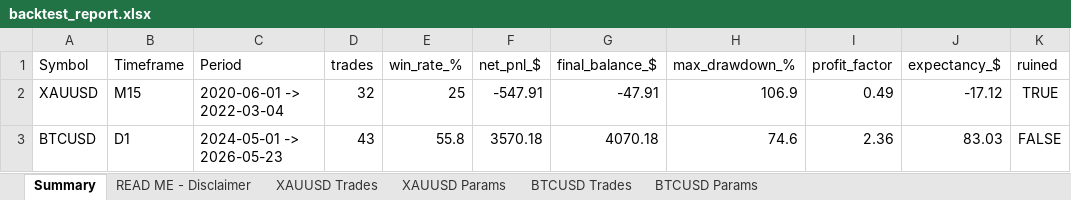
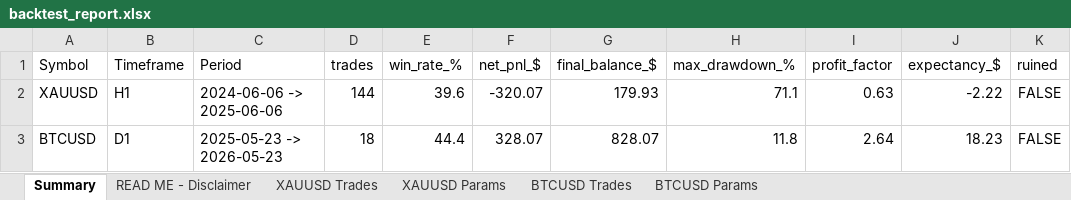
Before and after one commit to bobu12/Project-A, an Excel workbook: scalping-bot/reports/backtest_report.xlsx, sheet Summary, drawn as a sheet; values as stored, in another font and other column widths than the file's, no borders; the diff names each change by its address in the sheet, - before the commit and + after, or states it on an @@ line.

```diff
--- a/scalping-bot/reports/backtest_report.xlsx (sheet Summary)
+++ b/scalping-bot/reports/backtest_report.xlsx (sheet Summary)
-B2 (Timeframe): M15
+B2 (Timeframe): H1
-C2 (Period): 2020-06-01 -> 2022-03-04
+C2 (Period): 2024-06-06 -> 2025-06-06
-D2 (trades): 32
+D2 (trades): 144
-E2 (win_rate_%): 25
+E2 (win_rate_%): 39.6
-F2 (net_pnl_$): -547.91
+F2 (net_pnl_$): -320.07
-G2 (final_balance_$): -47.91
+G2 (final_balance_$): 179.93
-H2 (max_drawdown_%): 106.9
+H2 (max_drawdown_%): 71.1
-I2 (profit_factor): 0.49
+I2 (profit_factor): 0.63
-J2 (expectancy_$): -17.12
+J2 (expectancy_$): -2.22
-K2 (ruined): TRUE
+K2 (ruined): FALSE
-C3 (Period): 2024-05-01 -> 2026-05-23
+C3 (Period): 2025-05-23 -> 2026-05-23
-D3 (trades): 43
+D3 (trades): 18
-E3 (win_rate_%): 55.8
+E3 (win_rate_%): 44.4
-F3 (net_pnl_$): 3570.18
+F3 (net_pnl_$): 328.07
-G3 (final_balance_$): 4070.18
+G3 (final_balance_$): 828.07
-H3 (max_drawdown_%): 74.6
+H3 (max_drawdown_%): 11.8
-I3 (profit_factor): 2.36
+I3 (profit_factor): 2.64
-J3 (expectancy_$): 83.03
+J3 (expectancy_$): 18.23
```
Also changed, not shown: sheet XAUUSD Trades, sheet BTCUSD Trades, sheet XAUUSD Params, sheet BTCUSD Params, sheet READ ME - Disclaimer, 7 other files.
